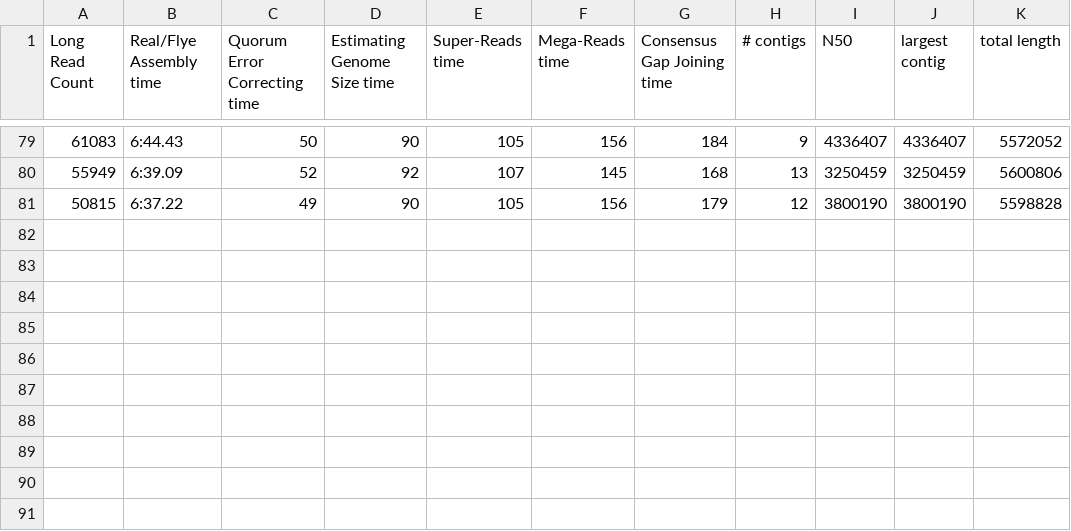
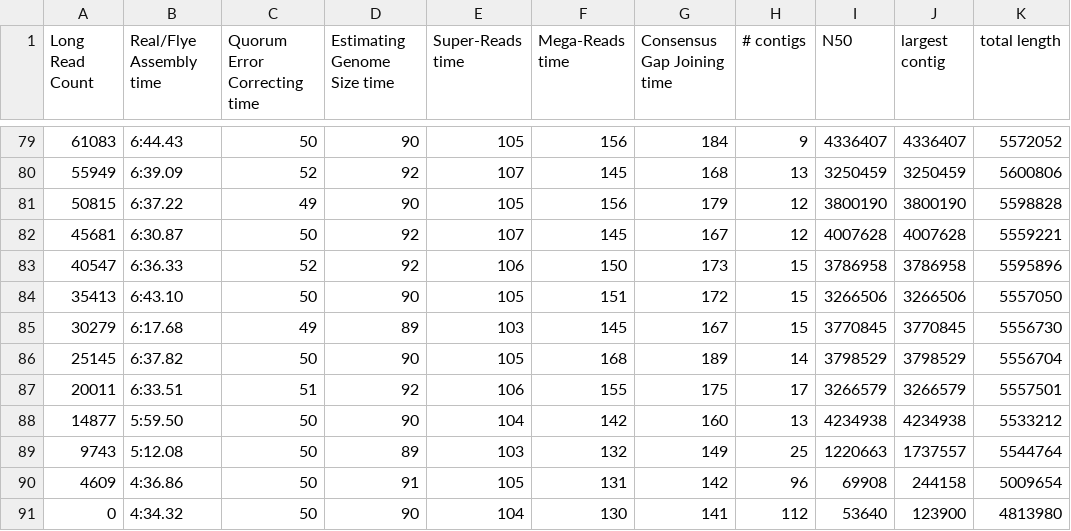
Before and after one commit to AlexMaclean/Project-Botrylloides-448, a CSV file: ecoli/reads-experiment/data-11-12.csv, drawn as a sheet; only a part is shown, gaps mark what is left out.

```diff
--- a/ecoli/reads-experiment/data-11-12.csv
+++ b/ecoli/reads-experiment/data-11-12.csv
@@ -81 +81,11 @@ Long Read Count,Real/Flye Assembly time,Quorum Error Correcting time,Estimating
 50815,6:37.22,49,90,105,156,179,12,3800190,3800190,5598828
+45681,6:30.87,50,92,107,145,167,12,4007628,4007628,5559221
+40547,6:36.33,52,92,106,150,173,15,3786958,3786958,5595896
+35413,6:43.10,50,90,105,151,172,15,3266506,3266506,5557050
+30279,6:17.68,49,89,103,145,167,15,3770845,3770845,5556730
+25145,6:37.82,50,90,105,168,189,14,3798529,3798529,5556704
+20011,6:33.51,51,92,106,155,175,17,3266579,3266579,5557501
+14877,5:59.50,50,90,104,142,160,13,4234938,4234938,5533212
+9743,5:12.08,50,89,103,132,149,25,1220663,1737557,5544764
+4609,4:36.86,50,91,105,131,142,96,69908,244158,5009654
+0,4:34.32,50,90,104,130,141,112,53640,123900,4813980
```
Also changed, not shown: 2 other files.
